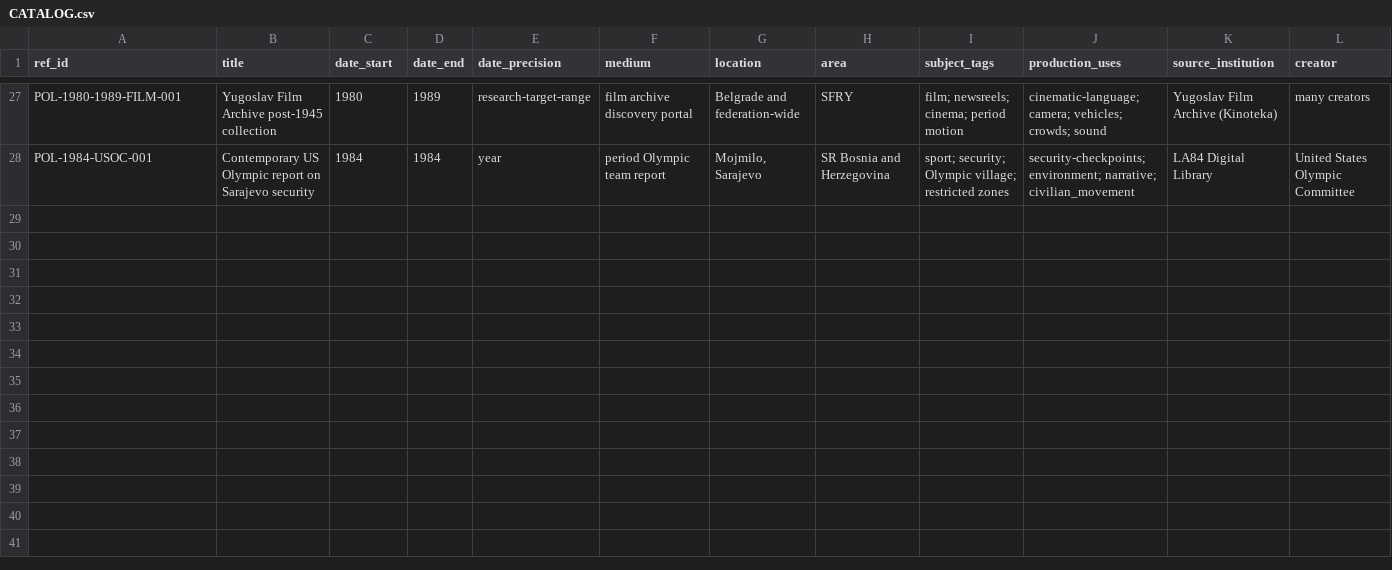
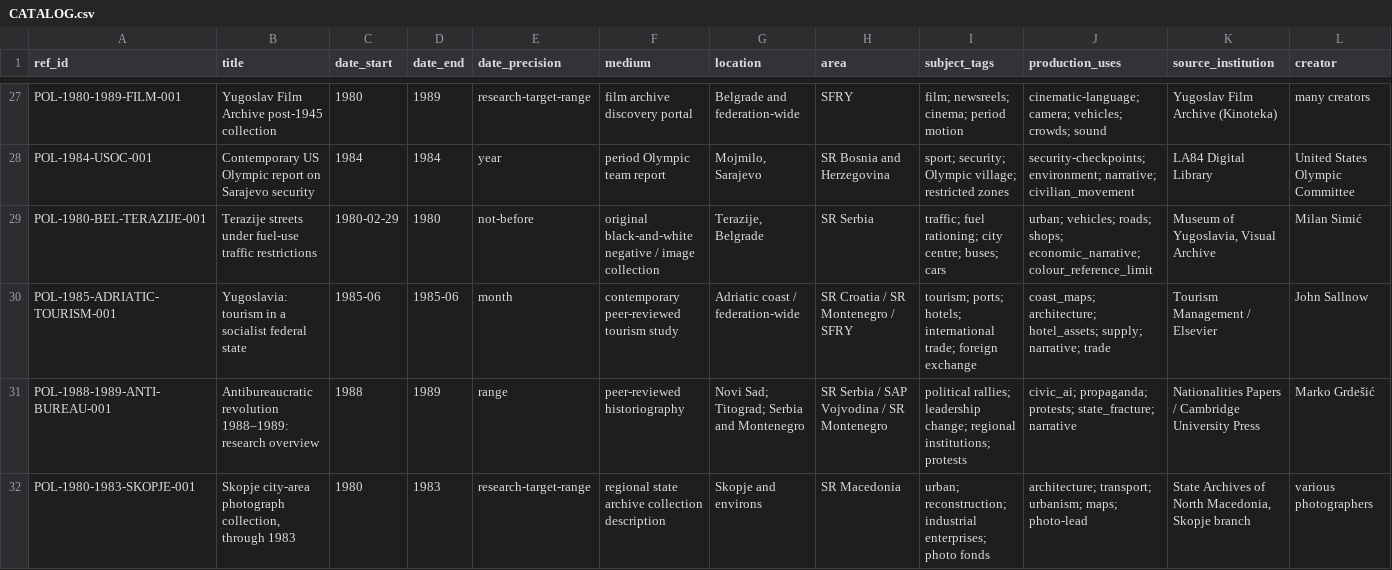
Before and after one commit to simon-gros/politika, a CSV file: Archive/CATALOG.csv, drawn as a sheet; only a part is shown, gaps mark what is left out; rows hold the shown columns only; the diff names each change by its address in the sheet, - before the commit and + after, or states it on an @@ line.

Commit message:
Archive: extend seed with Belgrade photo, Adriatic tourism, Skopje holdings, late political context

```diff
--- a/Archive/CATALOG.csv
+++ b/Archive/CATALOG.csv
+row 29: POL-1980-BEL-TERAZIJE-001 | Terazije streets under fuel-use traffic restrictions | 1980-02-29 | 1980 | not-before | original black-and-white negative / image collection | Terazije, Belgrade | SR Serbia | traffic; fuel rationing; city centre; buses; cars | urban; vehicles; roads; shops; economic_narrative; colour_reference_limit | Museum of Yugoslavia, Visual Archive | Milan Simić
+row 30: POL-1985-ADRIATIC-TOURISM-001 | Yugoslavia: tourism in a socialist federal state | 1985-06 | 1985-06 | month | contemporary peer-reviewed tourism study | Adriatic coast / federation-wide | SR Croatia / SR Montenegro / SFRY | tourism; ports; hotels; international trade; foreign exchange | coast_maps; architecture; hotel_assets; supply; narrative; trade | Tourism Management / Elsevier | John Sallnow
+row 31: POL-1988-1989-ANTI-BUREAU-001 | Antibureaucratic revolution 1988–1989: research overview | 1988 | 1989 | range | peer-reviewed historiography | Novi Sad; Titograd; Serbia and Montenegro | SR Serbia / SAP Vojvodina / SR Montenegro | political rallies; leadership change; regional institutions; protests | civic_ai; propaganda; protests; state_fracture; narrative | Nationalities Papers / Cambridge University Press | Marko Grdešić
+row 32: POL-1980-1983-SKOPJE-001 | Skopje city-area photograph collection, through 1983 | 1980 | 1983 | research-target-range | regional state archive collection description | Skopje and environs | SR Macedonia | urban; reconstruction; industrial enterprises; photo fonds | architecture; transport; urbanism; maps; photo-lead | State Archives of North Macedonia, Skopje branch | various photographers
```
